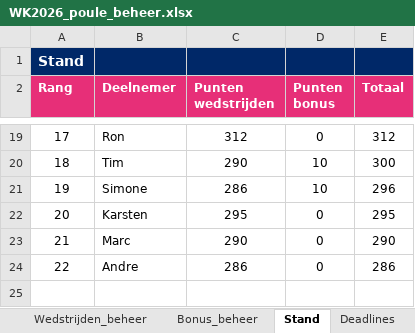
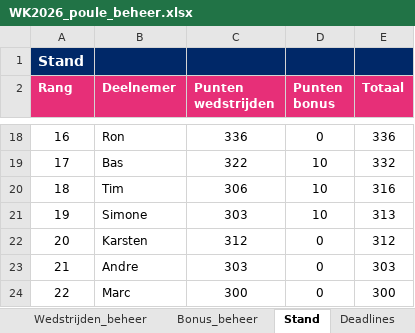
Before and after one commit to BAARLO/BINX, an Excel workbook: WK2026_poule_beheer.xlsx, sheet Stand, drawn as a sheet; only a part is shown, gaps mark what is left out; values as stored, in another font and other column widths than the file's, no borders; removed rows and columns are numbered as before the commit, all else as after; the diff covers the shown part only; the diff names each change by its address in the sheet, - before the commit and + after, or states it on an @@ line.

```diff
--- a/WK2026_poule_beheer.xlsx (sheet Stand)
+++ b/WK2026_poule_beheer.xlsx (sheet Stand)
-A18 (Rang): 17
+A18 (Rang): 16
-C18 (Punten wedstrijden): 312
+C18 (Punten wedstrijden): 336
-E18 (Totaal): 312
+E18 (Totaal): 336
+row 19: 17 | Bas | 322 | 10 | 332
-C20 (Punten wedstrijden): 290
+C20 (Punten wedstrijden): 306
-E20 (Totaal): 300
+E20 (Totaal): 316
-C21 (Punten wedstrijden): 286
+C21 (Punten wedstrijden): 303
-E21 (Totaal): 296
+E21 (Totaal): 313
-C22 (Punten wedstrijden): 295
+C22 (Punten wedstrijden): 312
-E22 (Totaal): 295
+E22 (Totaal): 312
-row 23: 21 | Marc | 290 | 0 | 290
-A23 (Rang): 22
+A23 (Rang): 21
-C23 (Punten wedstrijden): 286
+C23 (Punten wedstrijden): 303
-E23 (Totaal): 286
+E23 (Totaal): 303
+row 24: 22 | Marc | 300 | 0 | 300
```
Also changed, not shown: 3 added rows, 4 removed rows and 27 edited cells elsewhere in this sheet, sheet Wedstrijden_beheer, hidden cells.
